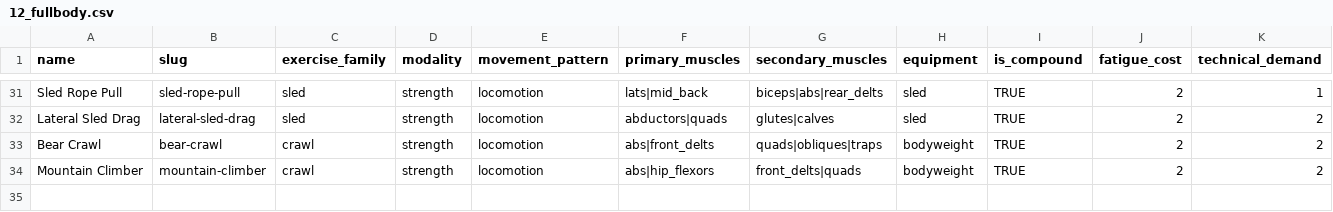
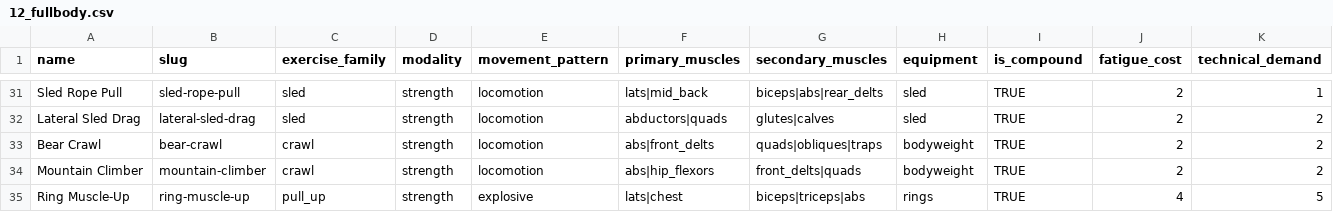
Before and after one commit to Careycarroll/Fitness-Trainer, a CSV file: data/exercises/12_fullbody.csv, drawn as a sheet; only a part is shown, gaps mark what is left out; rows hold the shown columns only; the diff names each change by its address in the sheet, - before the commit and + after, or states it on an @@ line.

```diff
--- a/data/exercises/12_fullbody.csv
+++ b/data/exercises/12_fullbody.csv
+row 35: Ring Muscle-Up | ring-muscle-up | pull_up | strength | explosive | lats|chest | biceps|triceps|abs | rings | TRUE | 4 | 5
```
Also changed, not shown: data/exercises/06_chest.csv, data/exercises/07_back.csv, 3 other files.
